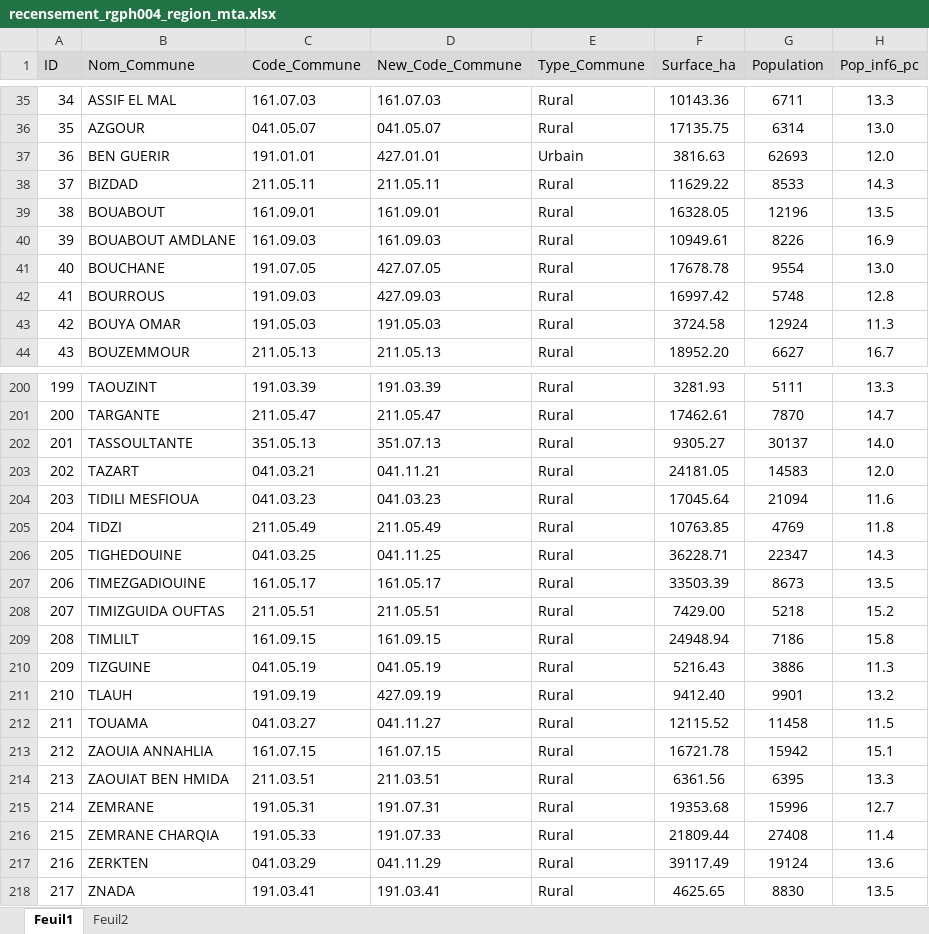
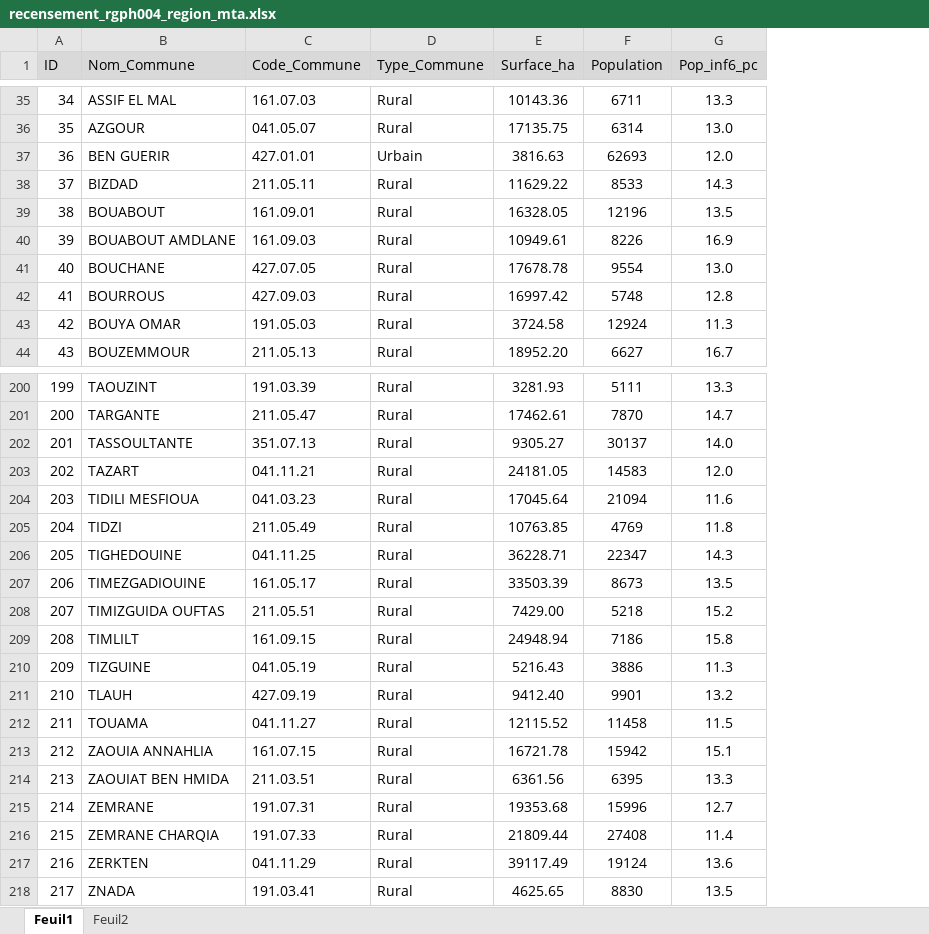
Before and after one commit to abidarelmehdi/moroccan-census-2004, an Excel workbook: data_python/recensement_rgph004_region_mta.xlsx, sheet Feuil1, drawn as a sheet; only a part is shown, gaps mark what is left out; values as stored, in another font and other column widths than the file's, no borders; the diff covers the shown part only; the diff names each change by its address in the sheet, - before the commit and + after, or states it on an @@ line.

```diff
--- a/data_python/recensement_rgph004_region_mta.xlsx (sheet Feuil1)
+++ b/data_python/recensement_rgph004_region_mta.xlsx (sheet Feuil1)
-column D (New_Code_Commune), rows 35-44: 161.07.03 | 041.05.07 | 427.01.01 | 211.05.11 | 161.09.01 | 161.09.03 | 427.07.05 | 427.09.03 | 191.05.03 | 211.05.13; rows 200-218: 191.03.39 | 211.05.47 | 351.07.13 | 041.11.21 | 041.03.23 | 211.05.49 | 041.11.25 | 161.05.17 | 211.05.51 | 161.09.15 | 041.05.19 | 427.09.19 | 041.11.27 | 161.07.15 | 211.03.51 | 191.07.31 | 191.07.33 | 041.11.29 | 191.03.41
-C37 (Code_Commune): 191.01.01
+C37 (Code_Commune): 427.01.01
-C41 (Code_Commune): 191.07.05
+C41 (Code_Commune): 427.07.05
-C42 (Code_Commune): 191.09.03
+C42 (Code_Commune): 427.09.03
-C202 (Code_Commune): 351.05.13
+C202 (Code_Commune): 351.07.13
-C203 (Code_Commune): 041.03.21
+C203 (Code_Commune): 041.11.21
-C206 (Code_Commune): 041.03.25
+C206 (Code_Commune): 041.11.25
-C211 (Code_Commune): 191.09.19
+C211 (Code_Commune): 427.09.19
-C212 (Code_Commune): 041.03.27
+C212 (Code_Commune): 041.11.27
-C215 (Code_Commune): 191.05.31
+C215 (Code_Commune): 191.07.31
-C216 (Code_Commune): 191.05.33
+C216 (Code_Commune): 191.07.33
-C217 (Code_Commune): 041.03.29
+C217 (Code_Commune): 041.11.29
```
Also changed, not shown: 35 edited cells elsewhere in this sheet, data_python/dfc_Abidar_El_Mehdi.xlsx, data_python/dfp_Abidar_El_Mehdi.xlsx, 3 other files.
